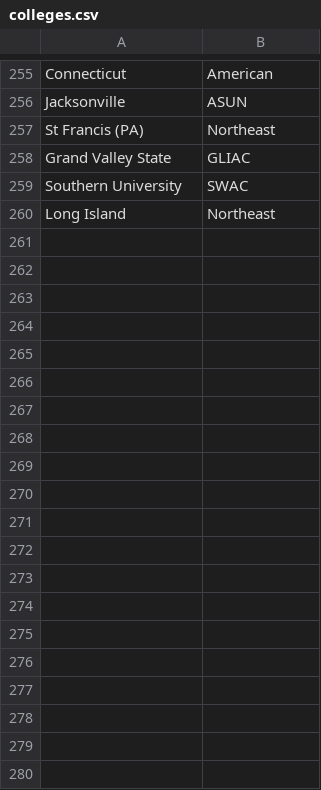
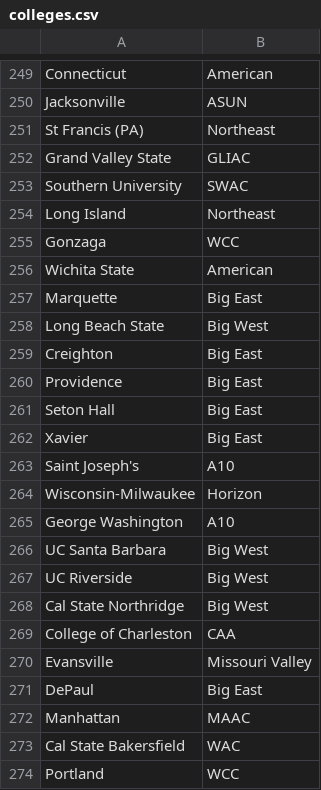
Before and after one commit to Natron0919/TwoFourSeven, a CSV file: Data/colleges.csv, drawn as a sheet; only a part is shown, gaps mark what is left out; the diff covers the shown part only.

Commit message:
Add colleges to csv for basketball

```diff
--- a/Data/colleges.csv
+++ b/Data/colleges.csv
@@ -260 +254,21 @@ Jacksonville,ASUN
 "Long Island",Northeast
+Gonzaga,WCC
+"Wichita State",American
+Marquette,"Big East"
+"Long Beach State","Big West"
+Creighton,"Big East"
+Providence,"Big East"
+"Seton Hall","Big East"
+Xavier,"Big East"
+"Saint Joseph's",A10
+Wisconsin-Milwaukee,Horizon
+"George Washington",A10
+"UC Santa Barbara","Big West"
+"UC Riverside","Big West"
+"Cal State Northridge","Big West"
+"College of Charleston",CAA
+Evansville,"Missouri Valley"
+DePaul,"Big East"
+Manhattan,MAAC
+"Cal State Bakersfield",WAC
+Portland,WCC
```
Also changed, not shown: 40 added rows and 6 removed rows elsewhere in this file.
